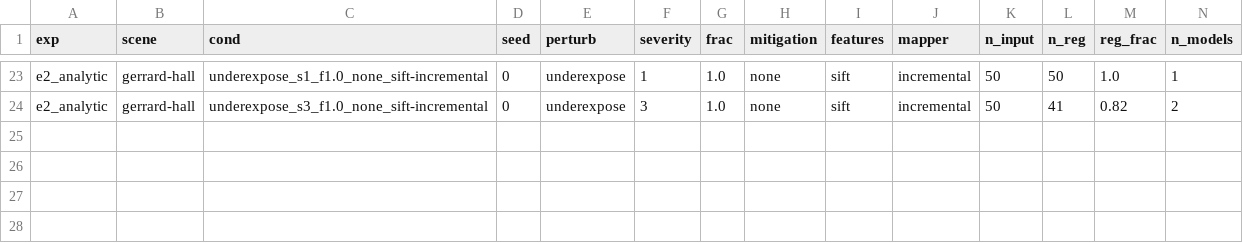
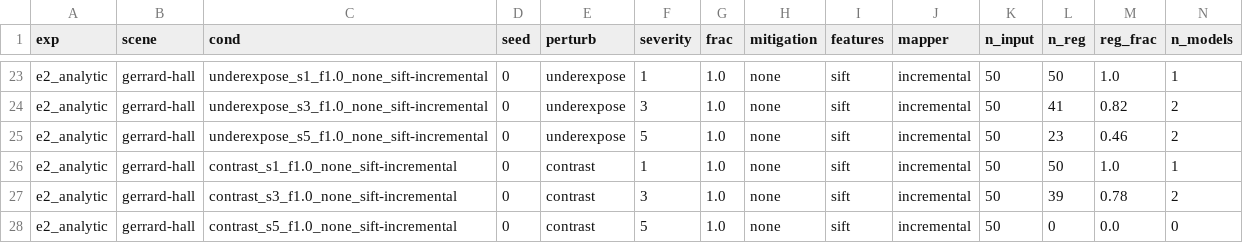
Before and after one commit to amoghshetty7436/Computer-Vision, a CSV file: results/raw/e2_analytic__gerrard-hall.csv, drawn as a sheet; only a part is shown, gaps mark what is left out; rows hold the shown columns only; the diff names each change by its address in the sheet, - before the commit and + after, or states it on an @@ line.

```diff
--- a/results/raw/e2_analytic__gerrard-hall.csv
+++ b/results/raw/e2_analytic__gerrard-hall.csv
+row 25: e2_analytic | gerrard-hall | underexpose_s5_f1.0_none_sift-incremental | 0 | underexpose | 5 | 1.0 | none | sift | incremental | 50 | 23 | 0.46 | 2
+row 26: e2_analytic | gerrard-hall | contrast_s1_f1.0_none_sift-incremental | 0 | contrast | 1 | 1.0 | none | sift | incremental | 50 | 50 | 1.0 | 1
+row 27: e2_analytic | gerrard-hall | contrast_s3_f1.0_none_sift-incremental | 0 | contrast | 3 | 1.0 | none | sift | incremental | 50 | 39 | 0.78 | 2
+row 28: e2_analytic | gerrard-hall | contrast_s5_f1.0_none_sift-incremental | 0 | contrast | 5 | 1.0 | none | sift | incremental | 50 | 0 | 0.0 | 0
```
Also changed, not shown: results/raw/boreas_weather.csv, 4 other files.
